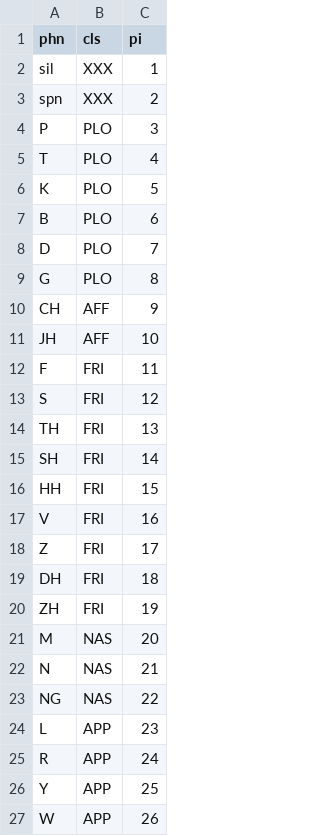
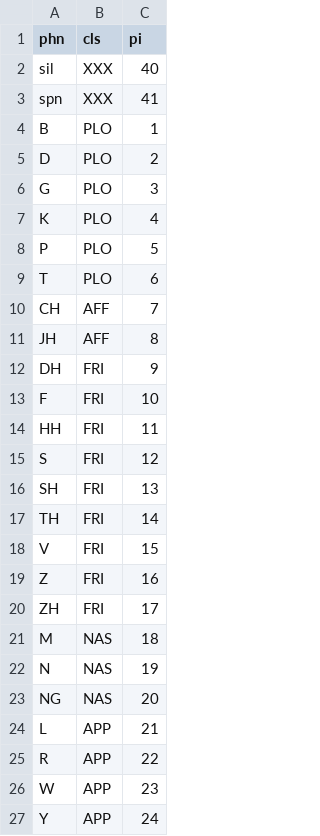
Before and after one commit to jeffeuxMartin/unit_demo, a TSV file: knowledge_table.tsv, drawn as a sheet; only a part is shown; the diff covers the shown part only.

```diff
--- a/knowledge_table.tsv
+++ b/knowledge_table.tsv
@@ -1,27 +1,27 @@
 phn	cls	pi
-sil	XXX	1
-spn	XXX	2
-P	PLO	3
-T	PLO	4
-K	PLO	5
-B	PLO	6
-D	PLO	7
-G	PLO	8
-CH	AFF	9
-JH	AFF	10
-F	FRI	11
+sil	XXX	40
+spn	XXX	41
+B	PLO	1
+D	PLO	2
+G	PLO	3
+K	PLO	4
+P	PLO	5
+T	PLO	6
+CH	AFF	7
+JH	AFF	8
+DH	FRI	9
+F	FRI	10
+HH	FRI	11
 S	FRI	12
-TH	FRI	13
-SH	FRI	14
-HH	FRI	15
-V	FRI	16
-Z	FRI	17
-DH	FRI	18
-ZH	FRI	19
-M	NAS	20
-N	NAS	21
-NG	NAS	22
-L	APP	23
-R	APP	24
-Y	APP	25
-W	APP	26
+SH	FRI	13
+TH	FRI	14
+V	FRI	15
+Z	FRI	16
+ZH	FRI	17
+M	NAS	18
+N	NAS	19
+NG	NAS	20
+L	APP	21
+R	APP	22
+W	APP	23
+Y	APP	24
```
Also changed, not shown: 6 added rows, 6 removed rows and 6 edited cells elsewhere in this file, 4 other files.
